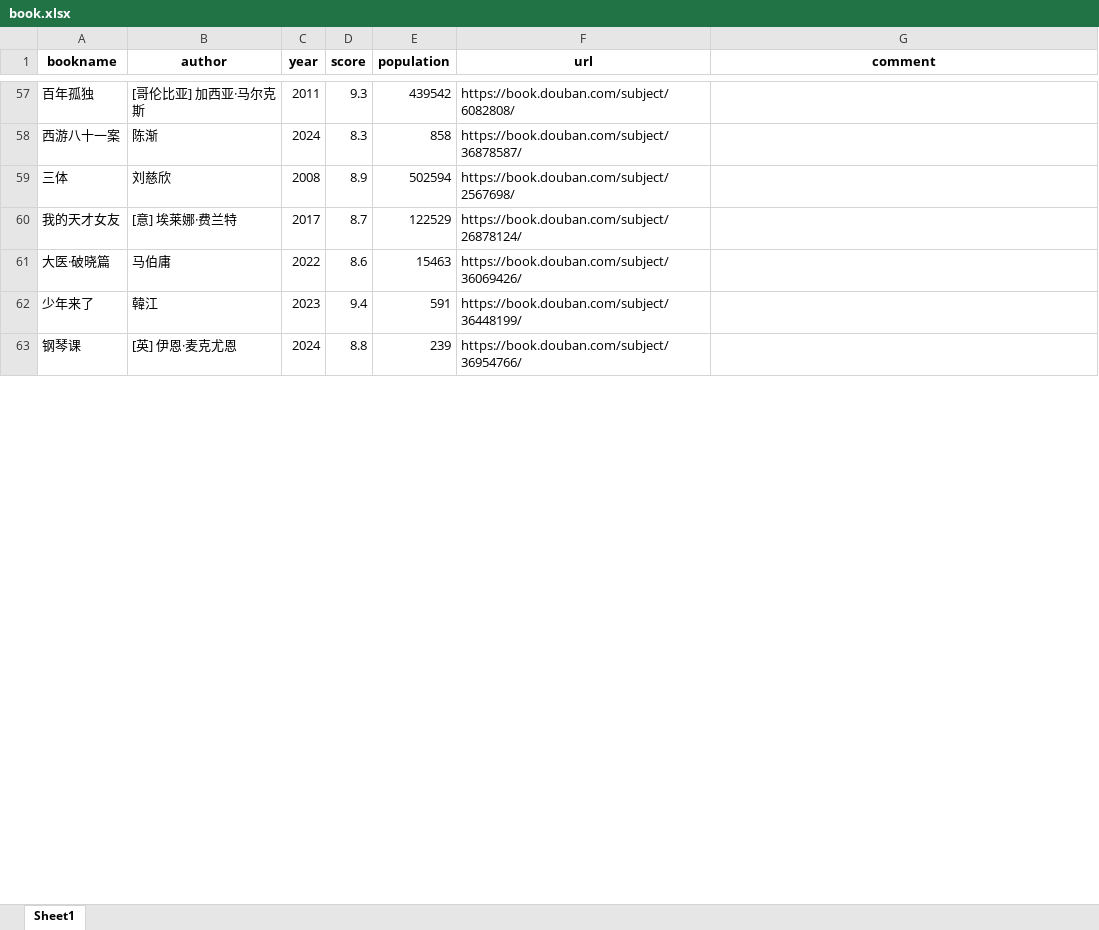
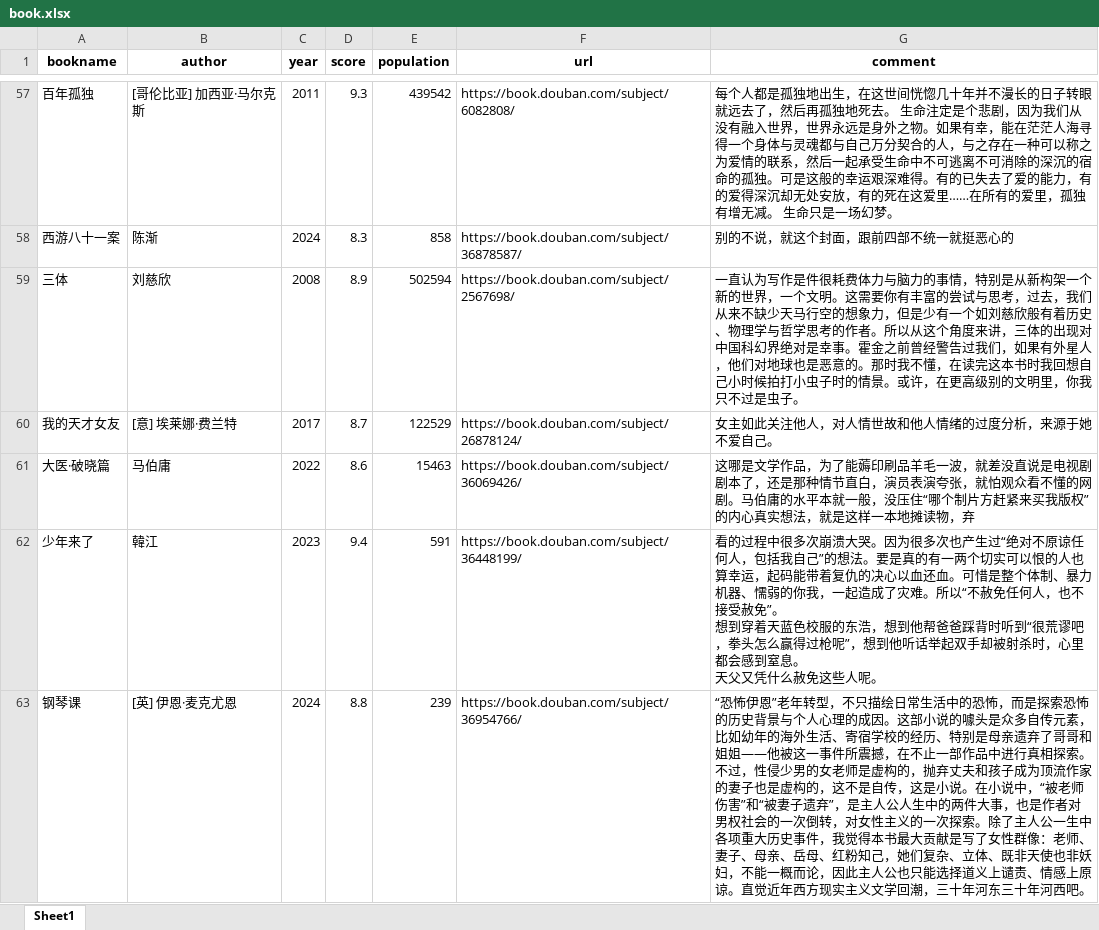
Before and after one commit to TakakuraMako/Python_Study, an Excel workbook: 豆瓣可视化/book.xlsx, sheet Sheet1, drawn as a sheet; only a part is shown, gaps mark what is left out; values as stored, in another font and other column widths than the file's, no borders; ↵ is a line break in a cell; the diff covers the shown part only; the diff names each change by its address in the sheet, - before the commit and + after, or states it on an @@ line.

```diff
--- a/豆瓣可视化/book.xlsx (sheet Sheet1)
+++ b/豆瓣可视化/book.xlsx (sheet Sheet1)
-G57 (comment): (empty)
+G57 (comment): 每个人都是孤独地出生，在这世间恍惚几十年并不漫长的日子转眼就远去了，然后再孤独地死去。 生命注定是个悲剧，因为我们从没有融入世界，世界永远是身外之物。如果有幸，能在茫茫人海寻得一个身体与灵魂都与自己万分契合的人，与之存在一种可以称之为爱情的联系，然后一起承受生命中不可逃离不可消除的深沉的宿命的孤独。可是这般的幸运艰深难得。有的已失去了爱的能力，有的爱得深沉却无处安放，有的死在这爱里……在所有的爱里，孤独有增无减。 生命只是一场幻梦。
-G58 (comment): (empty)
+G58 (comment): 别的不说，就这个封面，跟前四部不统一就挺恶心的
-G59 (comment): (empty)
+G59 (comment): 一直认为写作是件很耗费体力与脑力的事情，特别是从新构架一个新的世界，一个文明。这需要你有丰富的尝试与思考，过去，我们从来不缺少天马行空的想象力，但是少有一个如刘慈欣般有着历史、物理学与哲学思考的作者。所以从这个角度来讲，三体的出现对中国科幻界绝对是幸事。霍金之前曾经警告过我们，如果有外星人，他们对地球也是恶意的。那时我不懂，在读完这本书时我回想自己小时候拍打小虫子时的情景。或许，在更高级别的文明里，你我只不过是虫子。
-G60 (comment): (empty)
+G60 (comment): 女主如此关注他人，对人情世故和他人情绪的过度分析，来源于她不爱自己。
-G61 (comment): (empty)
+G61 (comment): 这哪是文学作品，为了能薅印刷品羊毛一波，就差没直说是电视剧剧本了，还是那种情节直白，演员表演夸张，就怕观众看不懂的网剧。马伯庸的水平本就一般，没压住“哪个制片方赶紧来买我版权”的内心真实想法，就是这样一本地摊读物，弃
-G62 (comment): (empty)
+G62 (comment): 看的过程中很多次崩溃大哭。因为很多次也产生过“绝对不原谅任何人，包括我自己”的想法。要是真的有一两个切实可以恨的人也算幸运，起码能带着复仇的决心以血还血。可惜是整个体制、暴力机器、懦弱的你我，一起造成了灾难。所以“不赦免任何人，也不接受赦免”。 ↵ 想到穿着天蓝色校服的东浩，想到他帮爸爸踩背时听到“很荒谬吧，拳头怎么赢得过枪呢”，想到他听话举起双手却被射杀时，心里都会感到窒息。 ↵ 天父又凭什么赦免这些人呢。
-G63 (comment): (empty)
+G63 (comment): “恐怖伊恩”老年转型，不只描绘日常生活中的恐怖，而是探索恐怖的历史背景与个人心理的成因。这部小说的噱头是众多自传元素，比如幼年的海外生活、寄宿学校的经历、特别是母亲遗弃了哥哥和姐姐——他被这一事件所震撼，在不止一部作品中进行真相探索。不过，性侵少男的女老师是虚构的，抛弃丈夫和孩子成为顶流作家的妻子也是虚构的，这不是自传，这是小说。在小说中，“被老师伤害”和“被妻子遗弃”，是主人公人生中的两件大事，也是作者对男权社会的一次倒转，对女性主义的一次探索。除了主人公一生中各项重大历史事件，我觉得本书最大贡献是写了女性群像：老师、妻子、母亲、岳母、红粉知己，她们复杂、立体、既非天使也非妖妇，不能一概而论，因此主人公也只能选择道义上谴责、情感上原谅。直觉近年西方现实主义文学回潮，三十年河东三十年河西吧。
```
Also changed, not shown: 263 edited cells elsewhere in this sheet, 5 other files.
